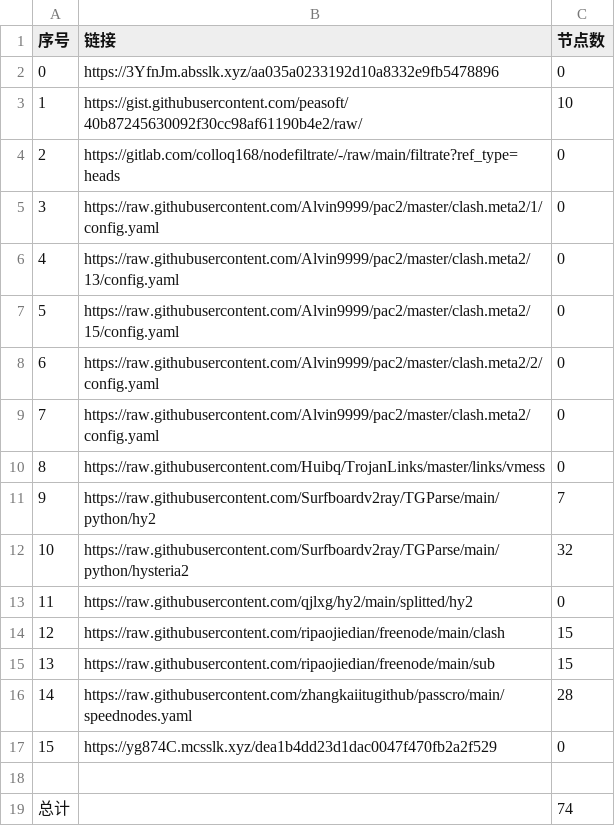
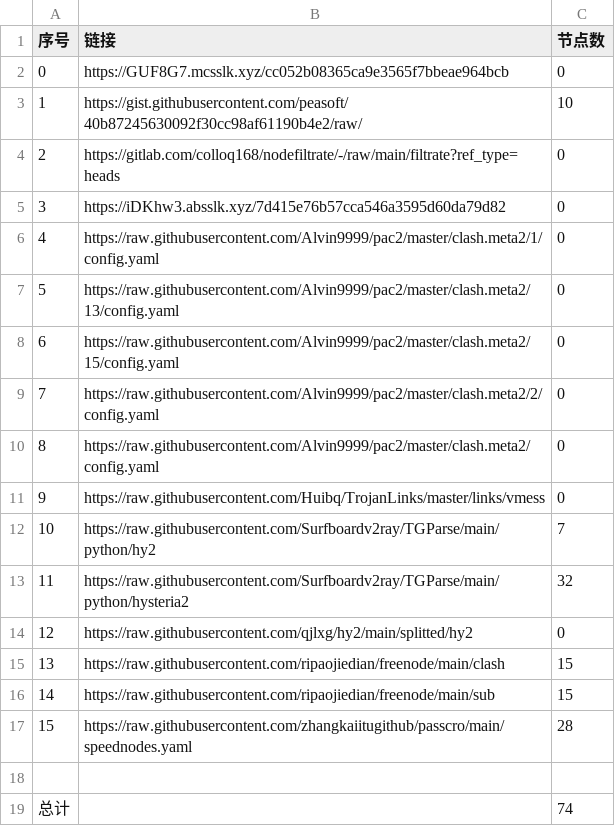
Before and after one commit to suanxidanian/NoMoreWalls, a CSV file: list_result.csv, drawn as a sheet; removed rows and columns are numbered as before the commit, all else as after; the diff names each change by its address in the sheet, - before the commit and + after, or states it on an @@ line.

```diff
--- a/list_result.csv
+++ b/list_result.csv
-B2 (链接): https://3YfnJm.absslk.xyz/aa035a0233192d10a8332e9fb5478896
+B2 (链接): https://GUF8G7.mcsslk.xyz/cc052b08365ca9e3565f7bbeae964bcb
+row 5: 3 | https://iDKhw3.absslk.xyz/7d415e76b57cca546a3595d60da79d82 | 0
@@ column A (序号) renumbered between rows 6 and 17 @@
-row 17: 15 | https://yg874C.mcsslk.xyz/dea1b4dd23d1dac0047f470fb2a2f529 | 0
```
Also changed, not shown: 3 other files.
